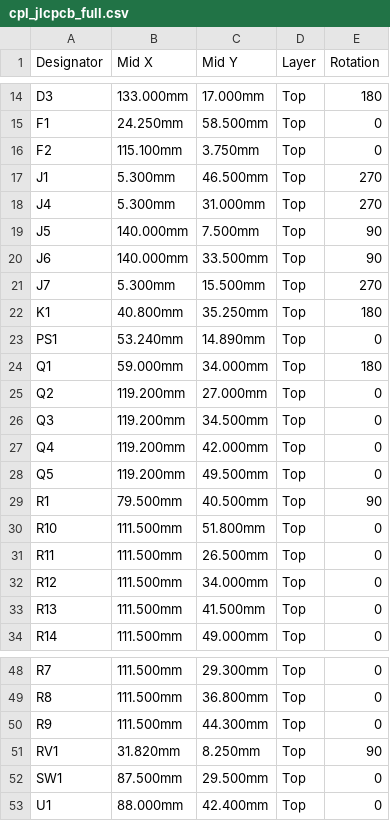
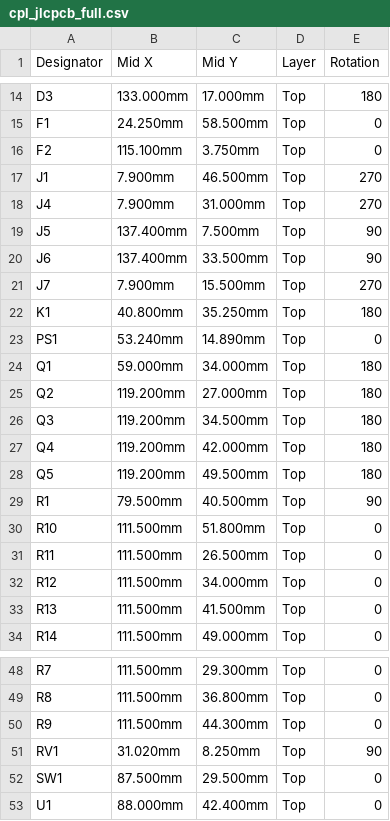
Before and after one commit to feraudet/dmxnow, a CSV file: hardware/fab/cpl_jlcpcb_full.csv, drawn as a sheet; only a part is shown, gaps mark what is left out.

```diff
--- a/hardware/fab/cpl_jlcpcb_full.csv
+++ b/hardware/fab/cpl_jlcpcb_full.csv
@@ -16,7 +16,7 @@ F1,24.250mm,58.500mm,Top,0
 F2,115.100mm,3.750mm,Top,0
-J1,5.300mm,46.500mm,Top,270
-J4,5.300mm,31.000mm,Top,270
-J5,140.000mm,7.500mm,Top,90
-J6,140.000mm,33.500mm,Top,90
-J7,5.300mm,15.500mm,Top,270
+J1,7.900mm,46.500mm,Top,270
+J4,7.900mm,31.000mm,Top,270
+J5,137.400mm,7.500mm,Top,90
+J6,137.400mm,33.500mm,Top,90
+J7,7.900mm,15.500mm,Top,270
 K1,40.800mm,35.250mm,Top,180
@@ -24,6 +24,6 @@ PS1,53.240mm,14.890mm,Top,0
 Q1,59.000mm,34.000mm,Top,180
-Q2,119.200mm,27.000mm,Top,0
-Q3,119.200mm,34.500mm,Top,0
-Q4,119.200mm,42.000mm,Top,0
-Q5,119.200mm,49.500mm,Top,0
+Q2,119.200mm,27.000mm,Top,180
+Q3,119.200mm,34.500mm,Top,180
+Q4,119.200mm,42.000mm,Top,180
+Q5,119.200mm,49.500mm,Top,180
 R1,79.500mm,40.500mm,Top,90
@@ -50,3 +50,3 @@ R8,111.500mm,36.800mm,Top,0
 R9,111.500mm,44.300mm,Top,0
-RV1,31.820mm,8.250mm,Top,90
+RV1,31.020mm,8.250mm,Top,90
 SW1,87.500mm,29.500mm,Top,0
```
Also changed, not shown: hardware/fab/cpl_jlcpcb_full_led.csv, hardware/fab/cpl_jlcpcb_smt.csv, 17 other files.
